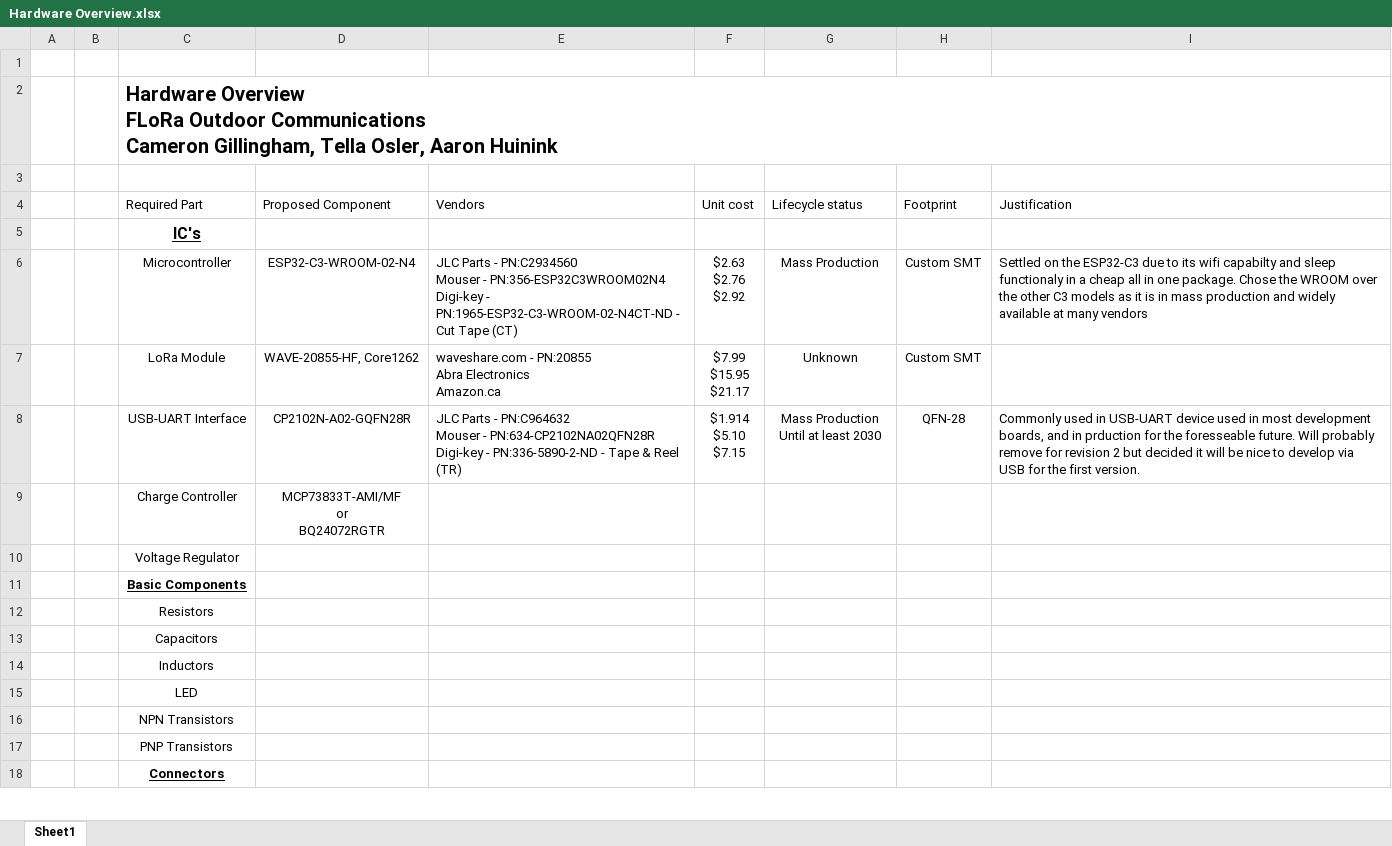
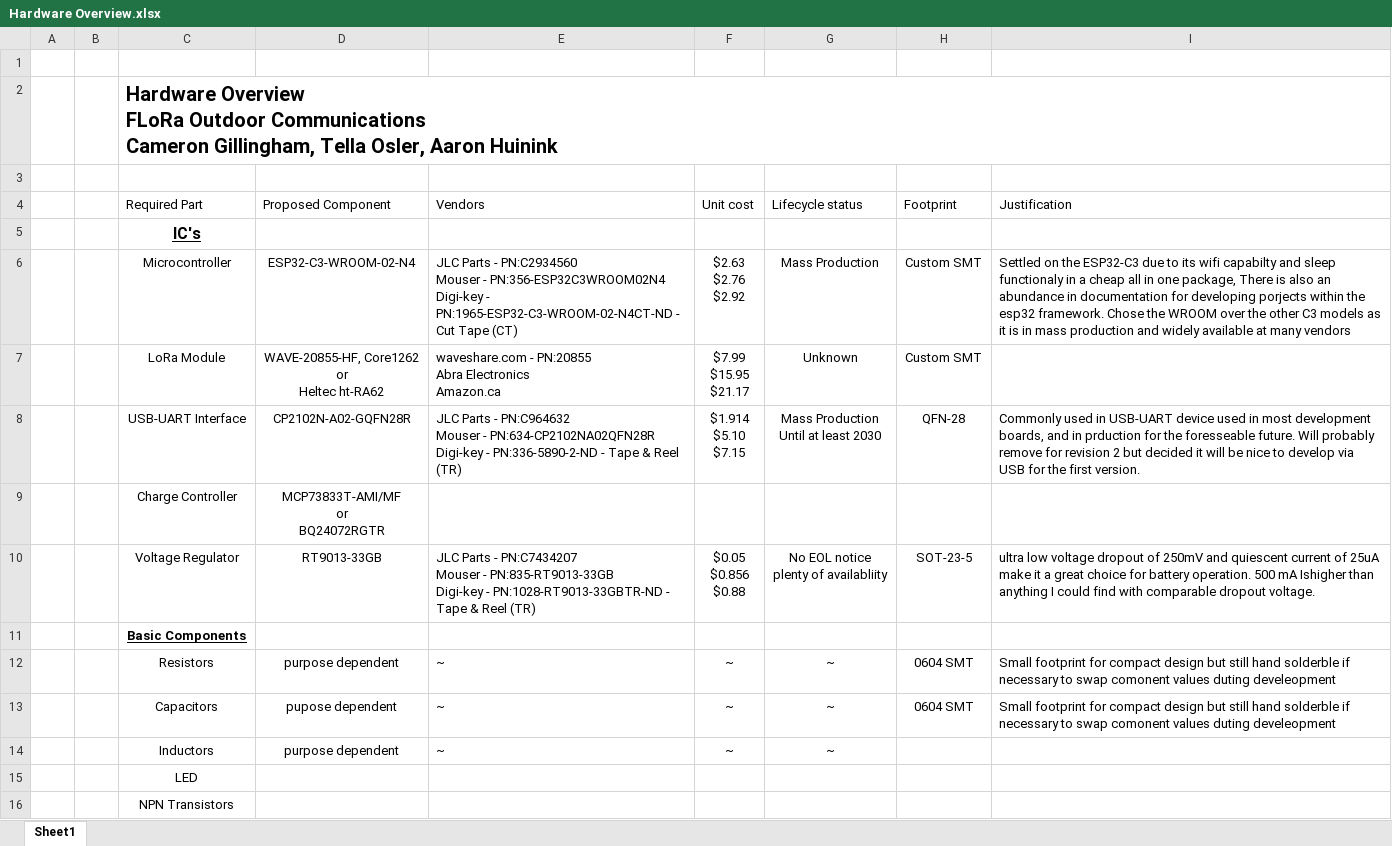
Before and after one commit to flora-comms/flora-hardware, an Excel workbook: PCB References/Hardware Overview.xlsx, sheet Sheet1, drawn as a sheet; only a part is shown; the shorter side is filled out with more unchanged rows; values as stored, in another font and other column widths than the file's, no borders; table styles not drawn; ↵ is a line break in a cell; the diff names each change by its address in the sheet, - before the commit and + after, or states it on an @@ line.

Commit message:
added items

```diff
--- a/PCB References/Hardware Overview.xlsx (sheet Sheet1)
+++ b/PCB References/Hardware Overview.xlsx (sheet Sheet1)
-I6 (Justification): …in one package. Chose the…
+I6 (Justification): …in one package, There is also an abundance in documentation for developing porjects within the esp32 framework. Chose the…
-D7 (Proposed Component): WAVE-20855-HF, Core1262
+D7 (Proposed Component): WAVE-20855-HF, Core1262 ↵ or ↵ Heltec ht-RA62
-D10 (Proposed Component): (empty)
+D10 (Proposed Component): RT9013-33GB
-E10 (Vendors): (empty)
+E10 (Vendors): JLC Parts - PN:C7434207 ↵ Mouser - PN:835-RT9013-33GB ↵ Digi-key - PN:1028-RT9013-33GBTR-ND - Tape & Reel (TR)
-F10 (Unit cost): (empty)
+F10 (Unit cost): $0.05 ↵ $0.856 ↵ $0.88
-G10 (Lifecycle status): (empty)
+G10 (Lifecycle status): No EOL notice ↵ plenty of availabliity
-H10 (Footprint): (empty)
+H10 (Footprint): SOT-23-5
-I10 (Justification): (empty)
+I10 (Justification): ultra low voltage dropout of 250mV and quiescent current of 25uA make it a great choice for battery operation. 500 mA Ishigher than anything I could find with comparable dropout voltage.
-D12 (Proposed Component): (empty)
+D12 (Proposed Component): purpose dependent
-E12:E14 (Vendors): (empty)
+E12:E14 (Vendors): ~
-F12:F14 (Unit cost): (empty)
+F12:F14 (Unit cost): ~
-G12:G14 (Lifecycle status): (empty)
+G12:G14 (Lifecycle status): ~
-H12:H13 (Footprint): (empty)
+H12:H13 (Footprint): 0604 SMT
-I12:I13 (Justification): (empty)
+I12:I13 (Justification): Small footprint for compact design but still hand solderble if necessary to swap comonent values duting develeopment
-D13 (Proposed Component): (empty)
+D13 (Proposed Component): pupose dependent
-D14 (Proposed Component): (empty)
+D14 (Proposed Component): purpose dependent
```
